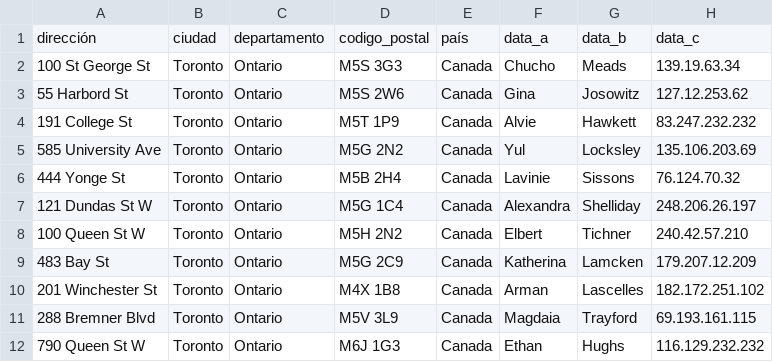
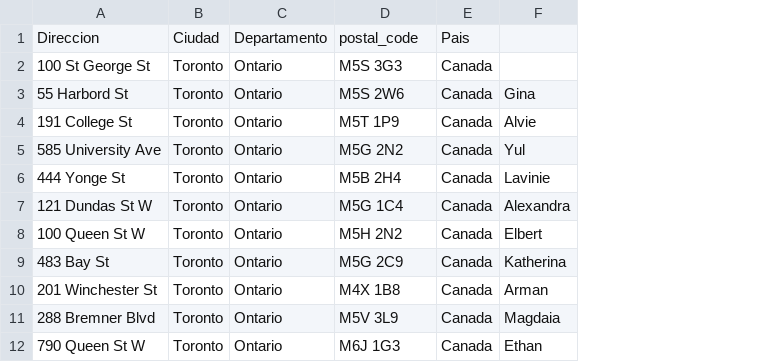
Before and after one commit to nuprometheus/import-csv-data-for-maps-api, a CSV file: sample/sample.csv, drawn as a sheet; only a part is shown; removed rows and columns are numbered as before the commit, all else as after; the diff names each change by its address in the sheet, - before the commit and + after, or states it on an @@ line.

```diff
--- a/sample/sample.csv
+++ b/sample/sample.csv
-column G, rows 2-12: Meads | Josowitz | Hawkett | Locksley | Sissons | Shelliday | Tichner | Lamcken | Lascelles | Trayford | Hughs
-column H, rows 2-12: 139.19.63.34 | 127.12.253.62 | 83.247.232.232 | 135.106.203.69 | 76.124.70.32 | 248.206.26.197 | 240.42.57.210 | 179.207.12.209 | 182.172.251.102 | 69.193.161.115 | 116.129.232.232
-row 1: dirección | ciudad | departamento | codigo_postal | país | data_a | data_b | data_c
+row 1: Direccion | Ciudad | Departamento | postal_code | Pais
-F2: Chucho
+F2: (empty)
```
Also changed, not shown: 5 other files.
